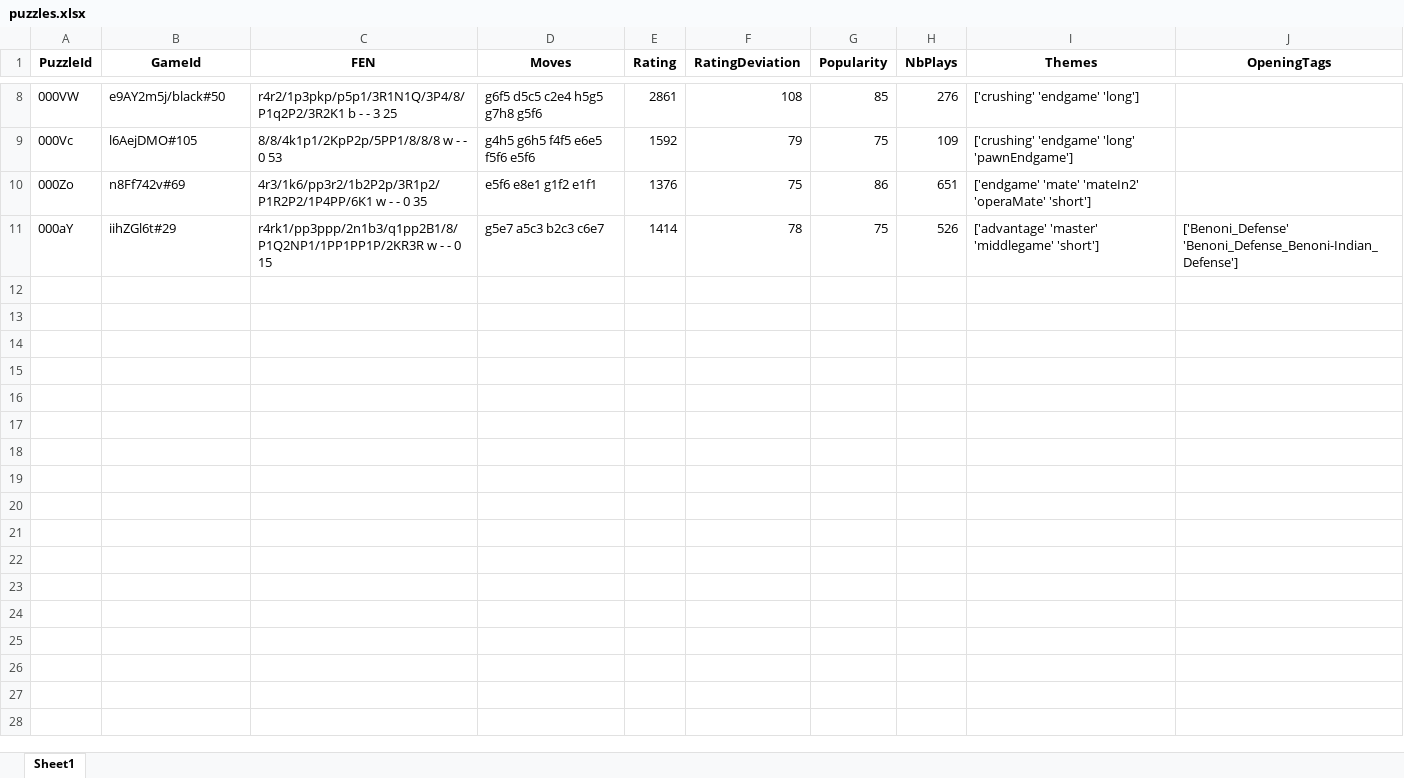
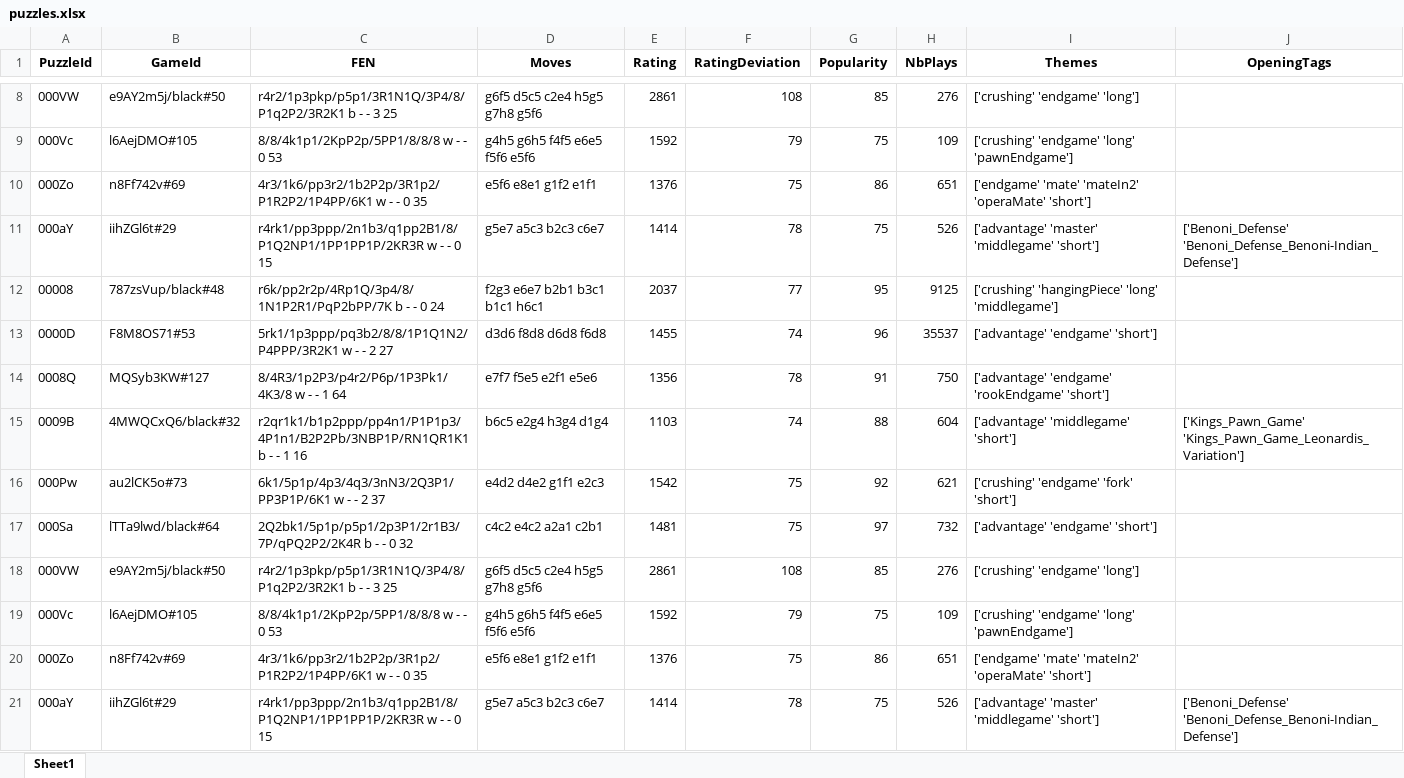
Before and after one commit to dheerajtrivedi/chess-decker, an Excel workbook: src/puzzles.xlsx, sheet Sheet1, drawn as a sheet; only a part is shown, gaps mark what is left out; values as stored, in another font and other column widths than the file's, no borders; the diff covers the shown part only; the diff names each change by its address in the sheet, - before the commit and + after, or states it on an @@ line.

```diff
--- a/src/puzzles.xlsx (sheet Sheet1)
+++ b/src/puzzles.xlsx (sheet Sheet1)
+row 12: 00008 | 787zsVup/black#48 | r6k/pp2r2p/4Rp1Q/3p4/8/1N1P2R1/PqP2bPP/7K b - - 0 24 | f2g3 e6e7 b2b1 b3c1 b1c1 h6c1 | 2037 | 77 | 95 | 9125 | ['crushing' 'hangingPiece' 'long' 'middlegame']
+row 13: 0000D | F8M8OS71#53 | 5rk1/1p3ppp/pq3b2/8/8/1P1Q1N2/P4PPP/3R2K1 w - - 2 27 | d3d6 f8d8 d6d8 f6d8 | 1455 | 74 | 96 | 35537 | ['advantage' 'endgame' 'short']
+row 14: 0008Q | MQSyb3KW#127 | 8/4R3/1p2P3/p4r2/P6p/1P3Pk1/4K3/8 w - - 1 64 | e7f7 f5e5 e2f1 e5e6 | 1356 | 78 | 91 | 750 | ['advantage' 'endgame' 'rookEndgame' 'short']
+row 15: 0009B | 4MWQCxQ6/black#32 | r2qr1k1/b1p2ppp/pp4n1/P1P1p3/4P1n1/B2P2Pb/3NBP1P/RN1QR1K1 b - - 1 16 | b6c5 e2g4 h3g4 d1g4 | 1103 | 74 | 88 | 604 | ['advantage' 'middlegame' 'short'] | ['Kings_Pawn_Game' 'Kings_Pawn_Game_Leonardis_Variation']
+row 16: 000Pw | au2lCK5o#73 | 6k1/5p1p/4p3/4q3/3nN3/2Q3P1/PP3P1P/6K1 w - - 2 37 | e4d2 d4e2 g1f1 e2c3 | 1542 | 75 | 92 | 621 | ['crushing' 'endgame' 'fork' 'short']
+row 17: 000Sa | lTTa9lwd/black#64 | 2Q2bk1/5p1p/p5p1/2p3P1/2r1B3/7P/qPQ2P2/2K4R b - - 0 32 | c4c2 e4c2 a2a1 c2b1 | 1481 | 75 | 97 | 732 | ['advantage' 'endgame' 'short']
+row 18: 000VW | e9AY2m5j/black#50 | r4r2/1p3pkp/p5p1/3R1N1Q/3P4/8/P1q2P2/3R2K1 b - - 3 25 | g6f5 d5c5 c2e4 h5g5 g7h8 g5f6 | 2861 | 108 | 85 | 276 | ['crushing' 'endgame' 'long']
+row 19: 000Vc | l6AejDMO#105 | 8/8/4k1p1/2KpP2p/5PP1/8/8/8 w - - 0 53 | g4h5 g6h5 f4f5 e6e5 f5f6 e5f6 | 1592 | 79 | 75 | 109 | ['crushing' 'endgame' 'long' 'pawnEndgame']
+row 20: 000Zo | n8Ff742v#69 | 4r3/1k6/pp3r2/1b2P2p/3R1p2/P1R2P2/1P4PP/6K1 w - - 0 35 | e5f6 e8e1 g1f2 e1f1 | 1376 | 75 | 86 | 651 | ['endgame' 'mate' 'mateIn2' 'operaMate' 'short']
+row 21: 000aY | iihZGl6t#29 | r4rk1/pp3ppp/2n1b3/q1pp2B1/8/P1Q2NP1/1PP1PP1P/2KR3R w - - 0 15 | g5e7 a5c3 b2c3 c6e7 | 1414 | 78 | 75 | 526 | ['advantage' 'master' 'middlegame' 'short'] | ['Benoni_Defense' 'Benoni_Defense_Benoni-Indian_Defense']
```
Also changed, not shown: 30 added rows elsewhere in this sheet, 2 other files.
